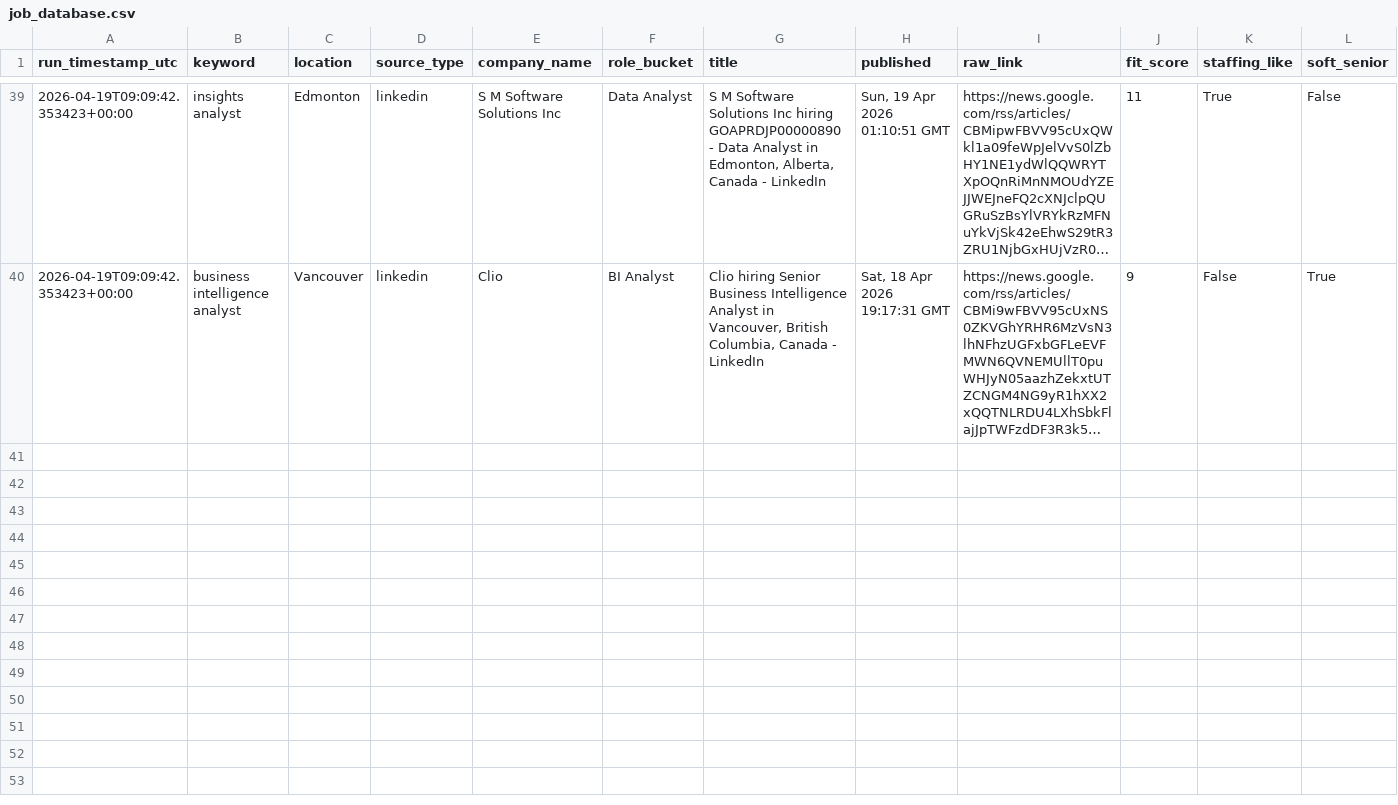
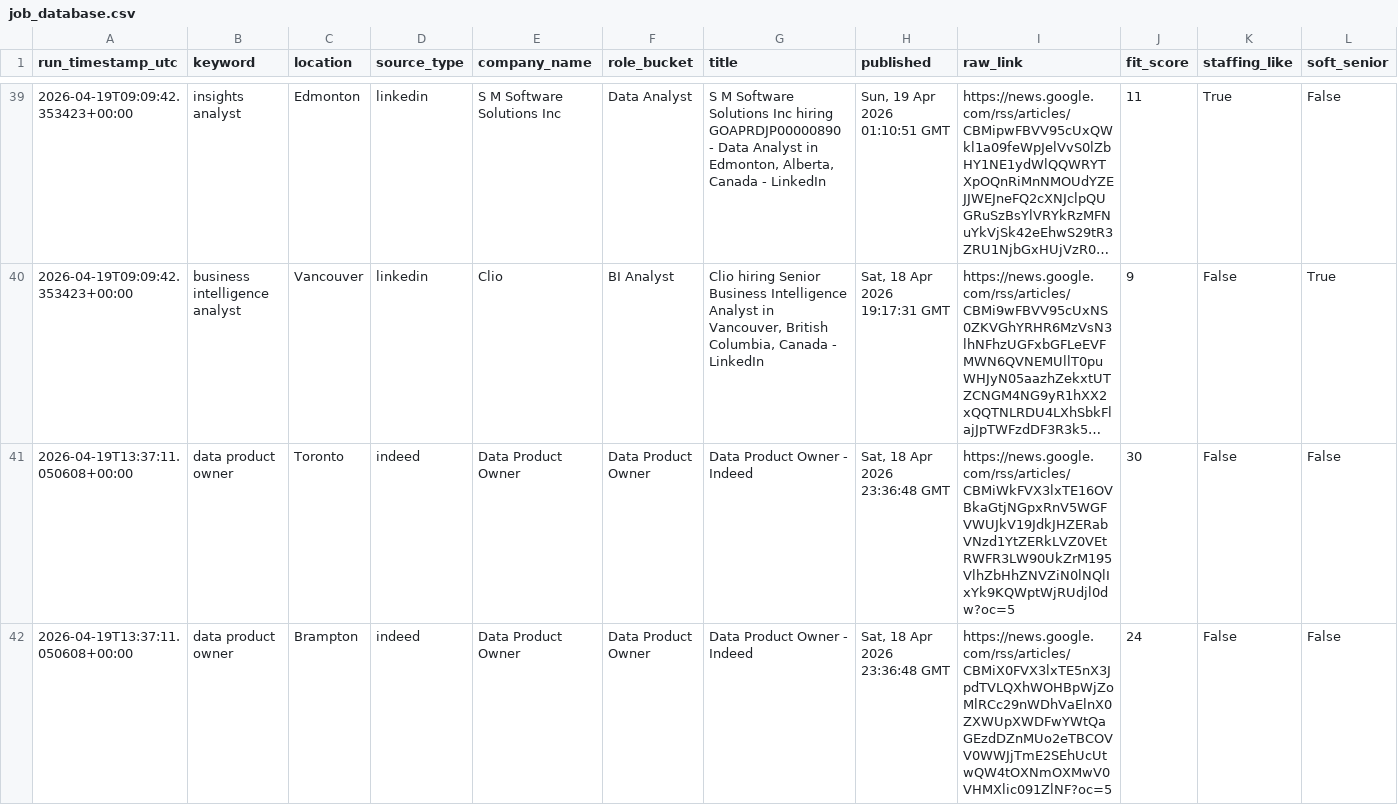
Before and after one commit to tanvirrezac/job_alert_agent.py, a CSV file: job_database.csv, drawn as a sheet; only a part is shown, gaps mark what is left out; long unchanged cells end in …; the diff covers the shown part only; the diff names each change by its address in the sheet, - before the commit and + after, or states it on an @@ line.

```diff
--- a/job_database.csv
+++ b/job_database.csv
+row 41: 2026-04-19T13:37:11.050608+00:00 | data product owner | Toronto | indeed | Data Product Owner | Data Product Owner | Data Product Owner - Indeed | Sat, 18 Apr 2026 23:36:48 GMT | https://news.google.com/rss/articles/CBMiWkFVX3lxTE16OVBkaGtjNGpxRnV5WGFVWUJkV19JdkJHZERabVNzd1YtZERkLVZ0VEtRWFR3LW90UkZrM195VlhZbHhZNVZiN0lNQlIxYk9KQWptWjRUdjl0dw?oc=5 | 30 | False | False
+row 42: 2026-04-19T13:37:11.050608+00:00 | data product owner | Brampton | indeed | Data Product Owner | Data Product Owner | Data Product Owner - Indeed | Sat, 18 Apr 2026 23:36:48 GMT | https://news.google.com/rss/articles/CBMiX0FVX3lxTE5nX3JpdTVLQXhWOHBpWjZoMlRCc29nWDhVaElnX0ZXWUpXWDFwYWtQaGEzdDZnMUo2eTBCOVV0WWJjTmE2SEhUcUtwQW4tOXNmOXMwV0VHMXlic091ZlNF?oc=5 | 24 | False | False
```
Also changed, not shown: 4 added rows elsewhere in this file, sent_jobs.csv.
